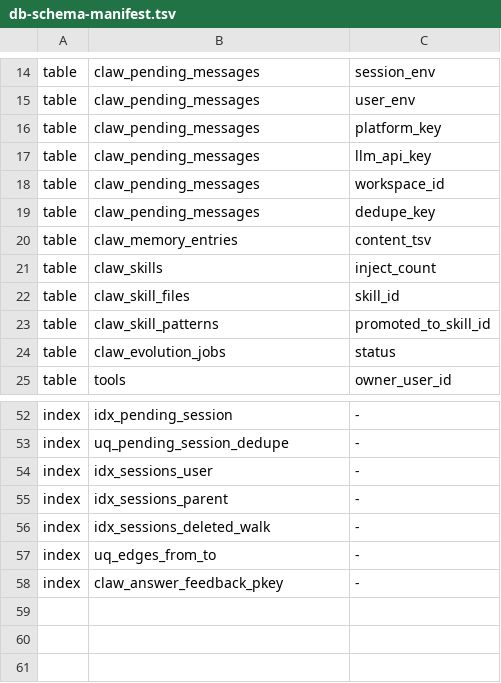
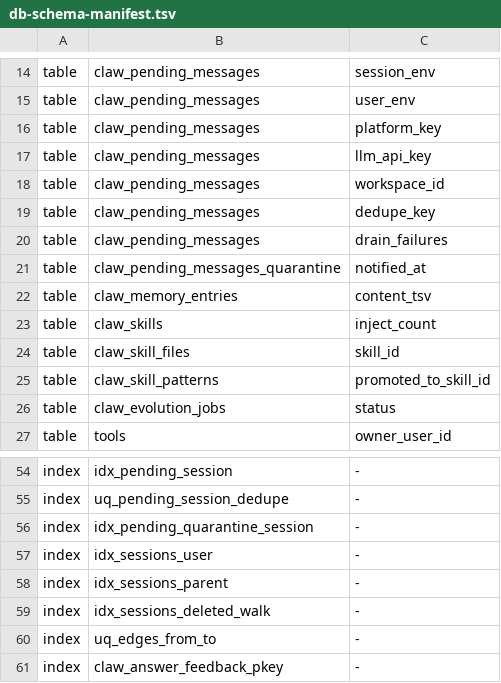
Before and after one commit to AMD-AGI/PrimusClaw, a TSV file: scripts/release-tests/db-schema-manifest.tsv, drawn as a sheet; only a part is shown, gaps mark what is left out; the diff names each change by its address in the sheet, - before the commit and + after, or states it on an @@ line.

Commit message:
fix(api): quarantine a queued message that keeps failing, so the messages behind it are sent
A session's queue (claw_pending_messages) is FIFO and a drain sends only the
oldest row. A row whose dispatch failed every time was retried on every
completion and sweeper tick with no limit, and every later message on the
session waited behind it.

Each failed drain is now counted on the row (drain_failures,
drain_first_failed_at, drain_last_error). Past PENDING_DRAIN_MAX_FAILURES
attempts over at least PENDING_DRAIN_FAILURE_WINDOW_SEC, the row is moved in
one statement to claw_pending_messages_quarantine, the session is told once
in the turn the message would have been, and the drain goes on to the next
message. A row whose reserved run is still open is never moved. Notices that
could not be published are retried by the sweeper; quarantined rows are kept
for a retention period and deleted with their session.

The queue's write boundary replaces NUL and lone surrogates with U+FFFD, since
PostgreSQL stores neither in TEXT or jsonb. A NATS MAX_PAYLOAD_EXCEEDED refusal
is treated as a publish that certainly did not go out.

New metrics: claw_api_pending_drain_failures_total,
claw_api_pending_quarantined_total,
claw_api_pending_messages_consecutive_failures and
claw_api_pending_messages_oldest_age_seconds.

```diff
--- a/scripts/release-tests/db-schema-manifest.tsv
+++ b/scripts/release-tests/db-schema-manifest.tsv
+row 20: table | claw_pending_messages | drain_failures
+row 21: table | claw_pending_messages_quarantine | notified_at
+row 56: index | idx_pending_quarantine_session | -
```
Also changed, not shown: 17 other files.
